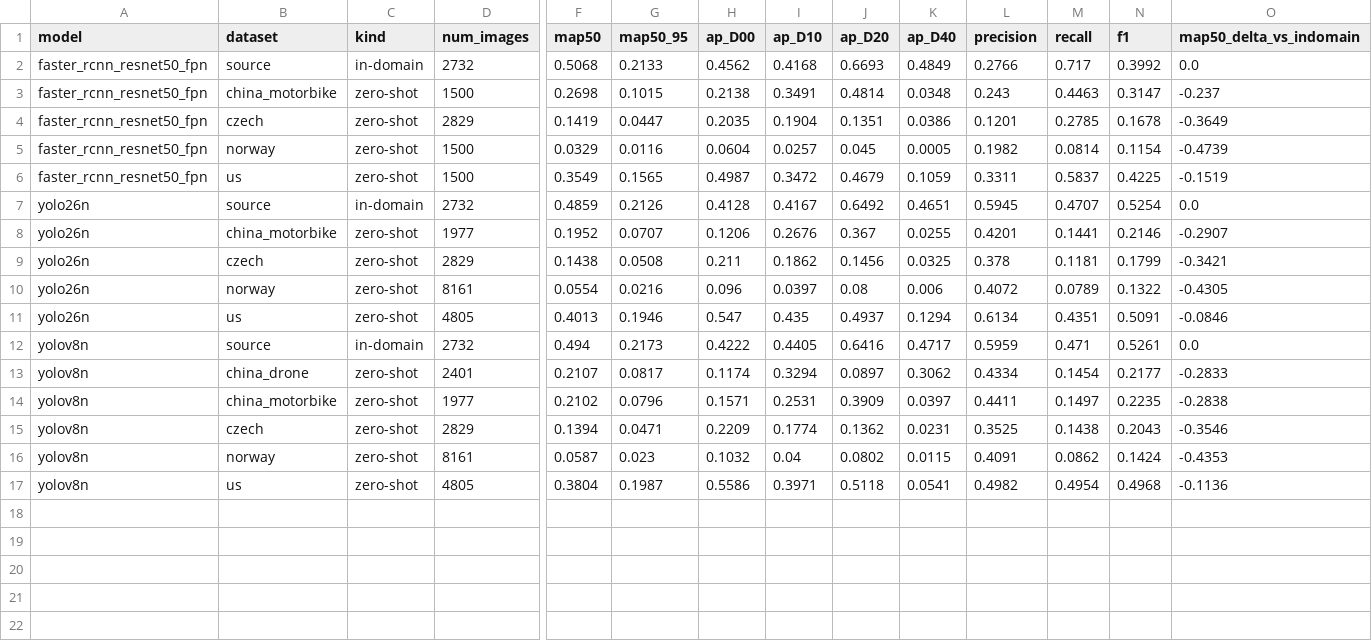
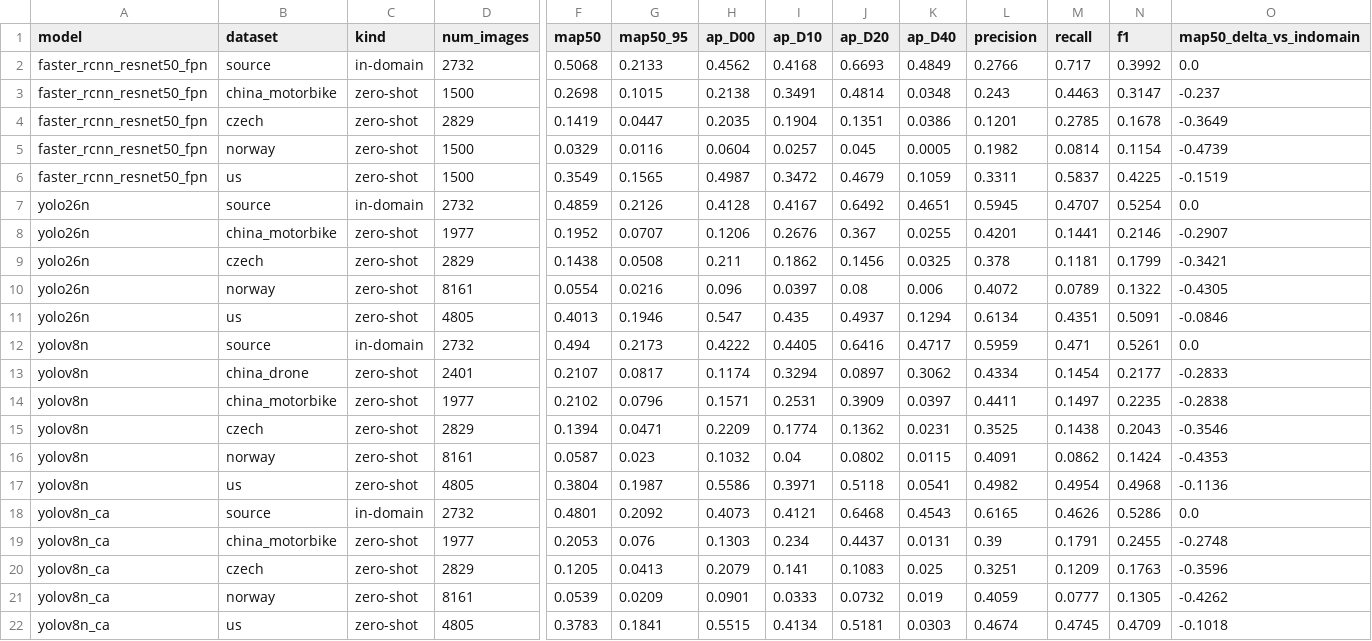
Before and after one commit to AADHI-06/road-damage-detection, a CSV file: experiments/results/cross_country_results.csv, drawn as a sheet; only a part is shown, gaps mark what is left out; rows hold the shown columns only; the diff names each change by its address in the sheet, - before the commit and + after, or states it on an @@ line.

```diff
--- a/experiments/results/cross_country_results.csv
+++ b/experiments/results/cross_country_results.csv
+row 18: yolov8n_ca | source | in-domain | 2732 | 0.4801 | 0.2092 | 0.4073 | 0.4121 | 0.6468 | 0.4543 | 0.6165 | 0.4626 | 0.5286 | 0.0
+row 19: yolov8n_ca | china_motorbike | zero-shot | 1977 | 0.2053 | 0.076 | 0.1303 | 0.234 | 0.4437 | 0.0131 | 0.39 | 0.1791 | 0.2455 | -0.2748
+row 20: yolov8n_ca | czech | zero-shot | 2829 | 0.1205 | 0.0413 | 0.2079 | 0.141 | 0.1083 | 0.025 | 0.3251 | 0.1209 | 0.1763 | -0.3596
+row 21: yolov8n_ca | norway | zero-shot | 8161 | 0.0539 | 0.0209 | 0.0901 | 0.0333 | 0.0732 | 0.019 | 0.4059 | 0.0777 | 0.1305 | -0.4262
+row 22: yolov8n_ca | us | zero-shot | 4805 | 0.3783 | 0.1841 | 0.5515 | 0.4134 | 0.5181 | 0.0303 | 0.4674 | 0.4745 | 0.4709 | -0.1018
```
Also changed, not shown: experiments/results/experiment_log.csv, 20 other files.
